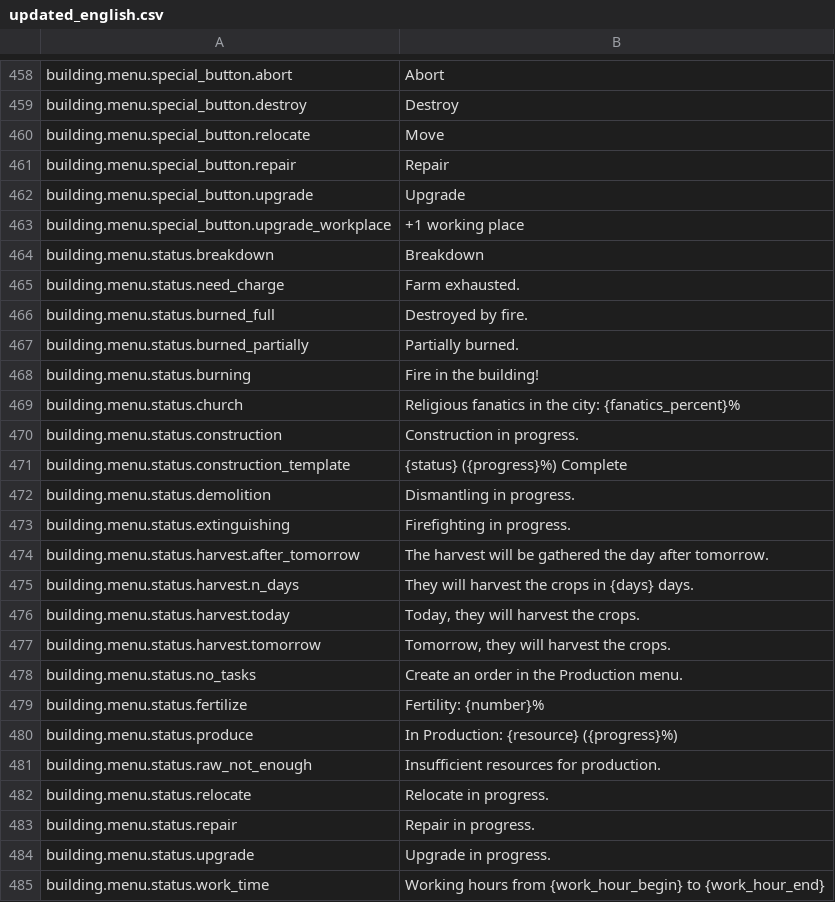
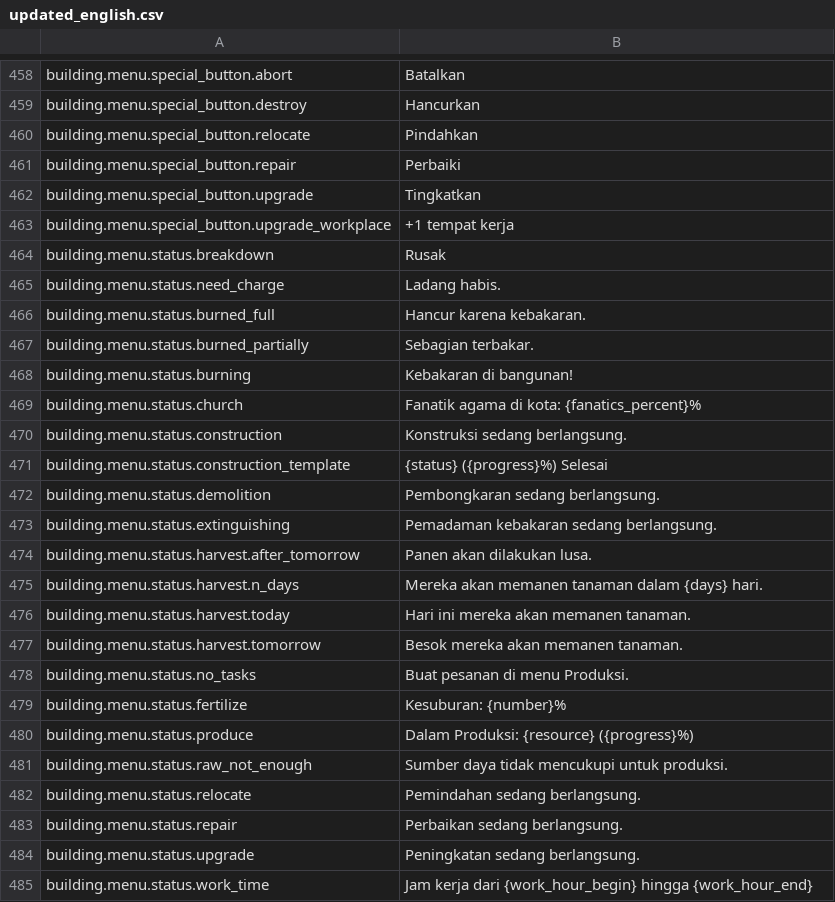
Before and after one commit to thelesep/norland-Indonesia, a CSV file: updated_english.csv, drawn as a sheet; only a part is shown, gaps mark what is left out; the diff covers the shown part only; the diff names each change by its address in the sheet, - before the commit and + after, or states it on an @@ line.

```diff
--- a/updated_english.csv
+++ b/updated_english.csv
-B458: Abort
+B458: Batalkan
-B459: Destroy
+B459: Hancurkan
-B460: Move
+B460: Pindahkan
-B461: Repair
+B461: Perbaiki
-B462: Upgrade
+B462: Tingkatkan
-B463: +1 working place
+B463: +1 tempat kerja
-B464: Breakdown
+B464: Rusak
-B465: Farm exhausted.
+B465: Ladang habis.
-B466: Destroyed by fire.
+B466: Hancur karena kebakaran.
-B467: Partially burned.
+B467: Sebagian terbakar.
-B468: Fire in the building!
+B468: Kebakaran di bangunan!
-B469: Religious fanatics in the city: {fanatics_percent}%
+B469: Fanatik agama di kota: {fanatics_percent}%
-B470: Construction in progress.
+B470: Konstruksi sedang berlangsung.
-B471: {status} ({progress}%) Complete
+B471: {status} ({progress}%) Selesai
-B472: Dismantling in progress.
+B472: Pembongkaran sedang berlangsung.
-B473: Firefighting in progress.
+B473: Pemadaman kebakaran sedang berlangsung.
-B474: The harvest will be gathered the day after tomorrow.
+B474: Panen akan dilakukan lusa.
-B475: They will harvest the crops in {days} days.
+B475: Mereka akan memanen tanaman dalam {days} hari.
-B476: Today, they will harvest the crops.
+B476: Hari ini mereka akan memanen tanaman.
-B477: Tomorrow, they will harvest the crops.
+B477: Besok mereka akan memanen tanaman.
-B478: Create an order in the Production menu.
+B478: Buat pesanan di menu Produksi.
-B479: Fertility: {number}%
+B479: Kesuburan: {number}%
-B480: In Production: {resource} ({progress}%)
+B480: Dalam Produksi: {resource} ({progress}%)
-B481: Insufficient resources for production.
+B481: Sumber daya tidak mencukupi untuk produksi.
-B482: Relocate in progress.
+B482: Pemindahan sedang berlangsung.
-B483: Repair in progress.
+B483: Perbaikan sedang berlangsung.
-B484: Upgrade in progress.
+B484: Peningkatan sedang berlangsung.
-B485: Working hours from {work_hour_begin} to {work_hour_end}
+B485: Jam kerja dari {work_hour_begin} hingga {work_hour_end}
```
Also changed, not shown: 67 edited cells elsewhere in this file, 3 other files.
